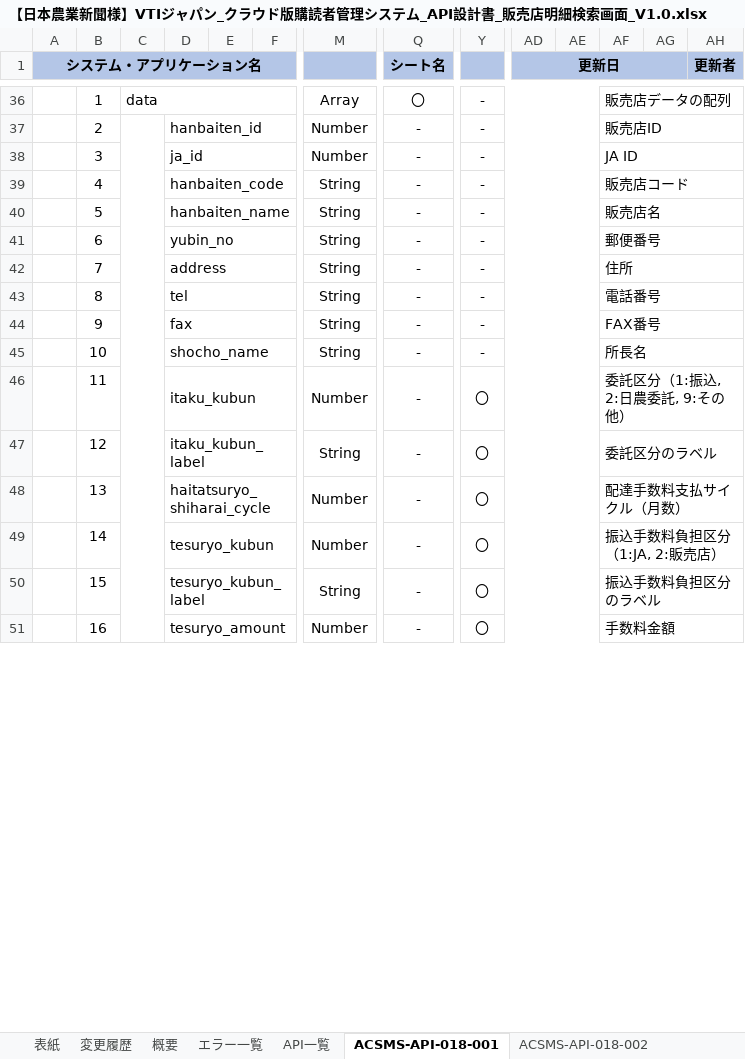
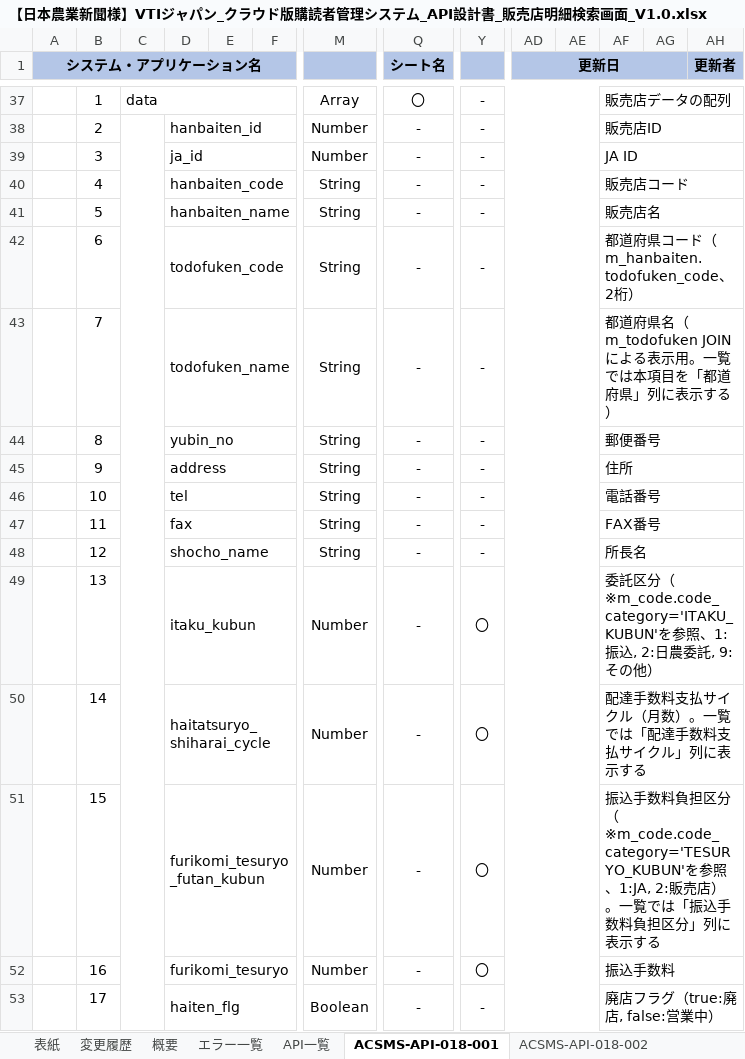
Before and after one commit to vuquanganh412002/AI-Basecode, an Excel workbook: docs/design/ACSMS-SCR-018/【日本農業新聞様】VTIジャパン_クラウド版購読者管理システム_API設計書_販売店明細検索画面_V1.0.xlsx, sheet ACSMS-API-018-001, drawn as a sheet; only a part is shown, gaps mark what is left out; values as stored, in another font and other column widths than the file's, no borders; removed rows and columns are numbered as before the commit, all else as after; rows hold the shown columns only; the diff covers the shown part only; the diff names each change by its address in the sheet, - before the commit and + after, or states it on an @@ line.

```diff
--- a/docs/design/ACSMS-SCR-018/【日本農業新聞様】VTIジャパン_クラウド版購読者管理システム_API設計書_販売店明細検索画面_V1.0.xlsx (sheet ACSMS-API-018-001)
+++ b/docs/design/ACSMS-SCR-018/【日本農業新聞様】VTIジャパン_クラウド版購読者管理システム_API設計書_販売店明細検索画面_V1.0.xlsx (sheet ACSMS-API-018-001)
+row 42:  | 6 |  | todofuken_code |  |  | String | - | - |  |  | 都道府県コード（m_hanbaiten.todofuken_code、2桁）
+row 43:  | 7 |  | todofuken_name |  |  | String | - | - |  |  | 都道府県名（m_todofuken JOIN による表示用。一覧では本項目を「都道府県」列に表示する）
-B44: 6
+B44: 8
-B45: 7
+B45: 9
-B46: 8
+B46: 10
-B47: 9
+B47: 11
-B48: 10
+B48: 12
-B49: 11
+B49: 13
-AF49: 委託区分（1:振込, 2:日農委託, 9:その他）
+AF49: 委託区分（※m_code.code_category='ITAKU_KUBUN'を参照、1:振込, 2:日農委託, 9:その他）
-row 47:  | 12 |  | itaku_kubun_label |  |  | String | - | 〇 |  |  | 委託区分のラベル
-B50: 13
+B50: 14
-AF50: 配達手数料支払サイクル（月数）
+AF50: 配達手数料支払サイクル（月数）。一覧では「配達手数料支払サイクル」列に表示する
-B51: 14
+B51: 15
-D51: tesuryo_kubun
+D51: furikomi_tesuryo_futan_kubun
-AF51: …担区分（1:JA, 2:販売店）
+AF51: …担区分（※m_code.code_category='TESURYO_KUBUN'を参照、1:JA, 2:販売店）。一覧では「振込手数料負担区分」列に表示する
-row 50:  | 15 |  | tesuryo_kubun_label |  |  | String | - | 〇 |  |  | 振込手数料負担区分のラベル
-D52: tesuryo_amount
+D52: furikomi_tesuryo
-AF52: 手数料金額
+AF52: 振込手数料
+row 53:  | 17 |  | haiten_flg |  |  | Boolean | - | - |  |  | 廃店フラグ（true:廃店, false:営業中）
```
Also changed, not shown: 6 added rows and 25 edited cells elsewhere in this sheet, sheet 変更履歴, sheet ACSMS-API-018-002, sheet 概要, sheet エラー一覧, sheet API一覧, docs/design/ACSMS-SCR-024/【日本農業新聞様】VTIジャパン_クラウド版購読者管理システム_API設計書_アカウントマスタ明細検索画面_V1.0.xlsx, 13 other files.
